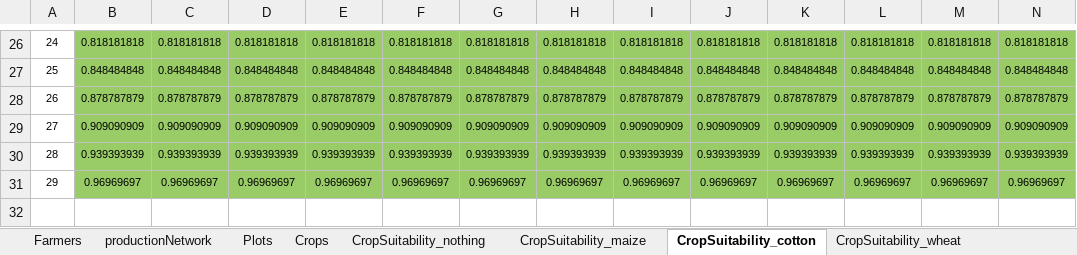
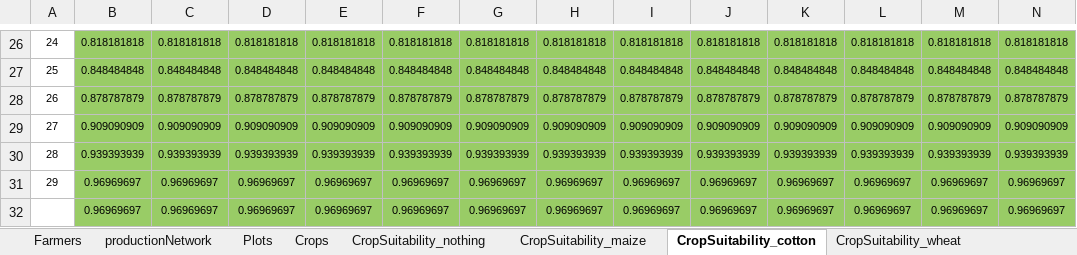
Before and after one commit to dkremmydas/Agroscape, an Excel workbook: freezedried_data/dataToLoad.v3.xlsx, sheet CropSuitability_cotton, drawn as a sheet; only a part is shown, gaps mark what is left out; values as stored, in another font and other column widths than the file's, no borders; rows hold the shown columns only; the diff names each change by its address in the sheet, - before the commit and + after, or states it on an @@ line.

```diff
--- a/freezedried_data/dataToLoad.v3.xlsx (sheet CropSuitability_cotton)
+++ b/freezedried_data/dataToLoad.v3.xlsx (sheet CropSuitability_cotton)
+row 32:  | 0.96969697 | 0.96969697 | 0.96969697 | 0.96969697 | 0.96969697 | 0.96969697 | 0.96969697 | 0.96969697 | 0.96969697 | 0.96969697 | 0.96969697 | 0.96969697 | 0.96969697
```
Also changed, not shown: sheet CropSuitability_maize, sheet CropSuitability_wheat, 5 other files.
